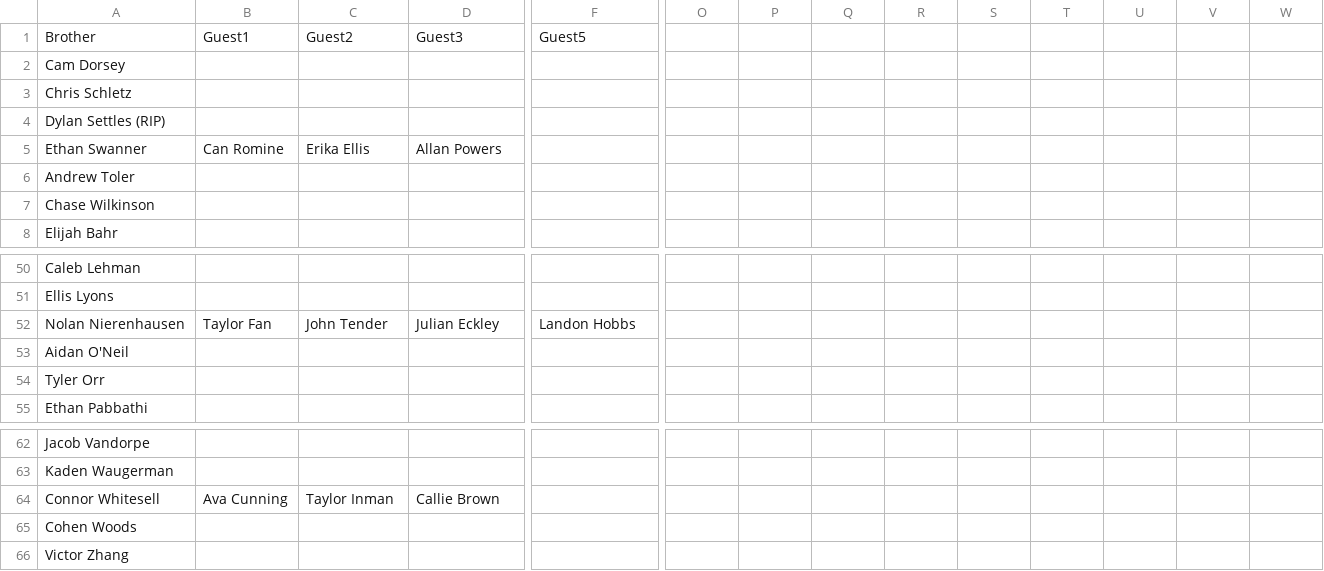
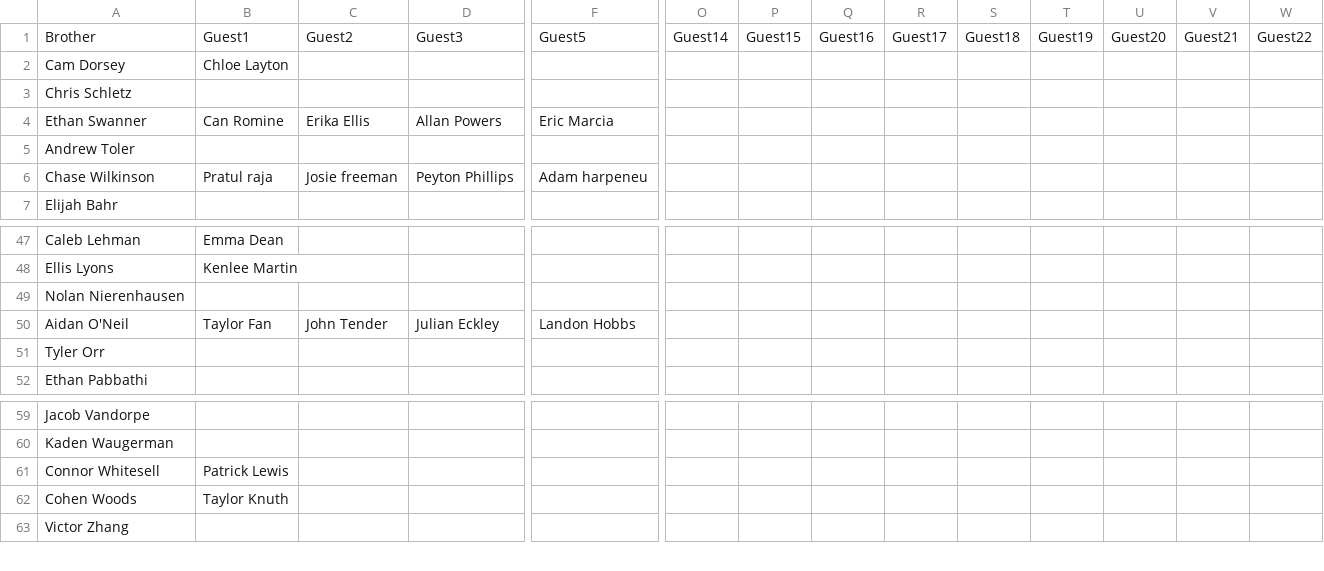
Before and after one commit to rhit-oneilat/SNOWYOWL, a CSV file: off_campus_guests.csv, drawn as a sheet; only a part is shown, gaps mark what is left out; removed rows and columns are numbered as before the commit, all else as after; rows hold the shown columns only; the diff covers the shown part only; the diff names each change by its address in the sheet, - before the commit and + after, or states it on an @@ line.

Commit message:
Update guest list in on_campus_guests.csv to reflect recent additions and corrections

```diff
--- a/off_campus_guests.csv
+++ b/off_campus_guests.csv
-O1: (empty)
+O1: Guest14
-P1: (empty)
+P1: Guest15
-Q1: (empty)
+Q1: Guest16
-R1: (empty)
+R1: Guest17
-S1: (empty)
+S1: Guest18
-T1: (empty)
+T1: Guest19
-U1: (empty)
+U1: Guest20
-V1: (empty)
+V1: Guest21
-W1: (empty)
+W1: Guest22
-B2: (empty)
+B2: Chloe Layton
-row 4: Dylan Settles (RIP)
-F4: (empty)
+F4: Eric Marcia
-B6: (empty)
+B6: Pratul raja
-C6: (empty)
+C6: Josie freeman
-D6: (empty)
+D6: Peyton Phillips
-F6: (empty)
+F6: Adam harpeneu
-B47: (empty)
+B47: Emma Dean
-B48: (empty)
+B48: Kenlee Martin
+row 49: Nolan Nierenhausen
-A50: Nolan Nierenhausen
+A50: Aidan O'Neil
-row 53: Aidan O'Neil
-B61: Ava Cunning
+B61: Patrick Lewis
-C61: Taylor Inman
+C61: (empty)
-D61: Callie Brown
+D61: (empty)
-B62: (empty)
+B62: Taylor Knuth
```
Also changed, not shown: 2 removed rows and 105 edited cells elsewhere in this file, on_campus_guests.csv.
